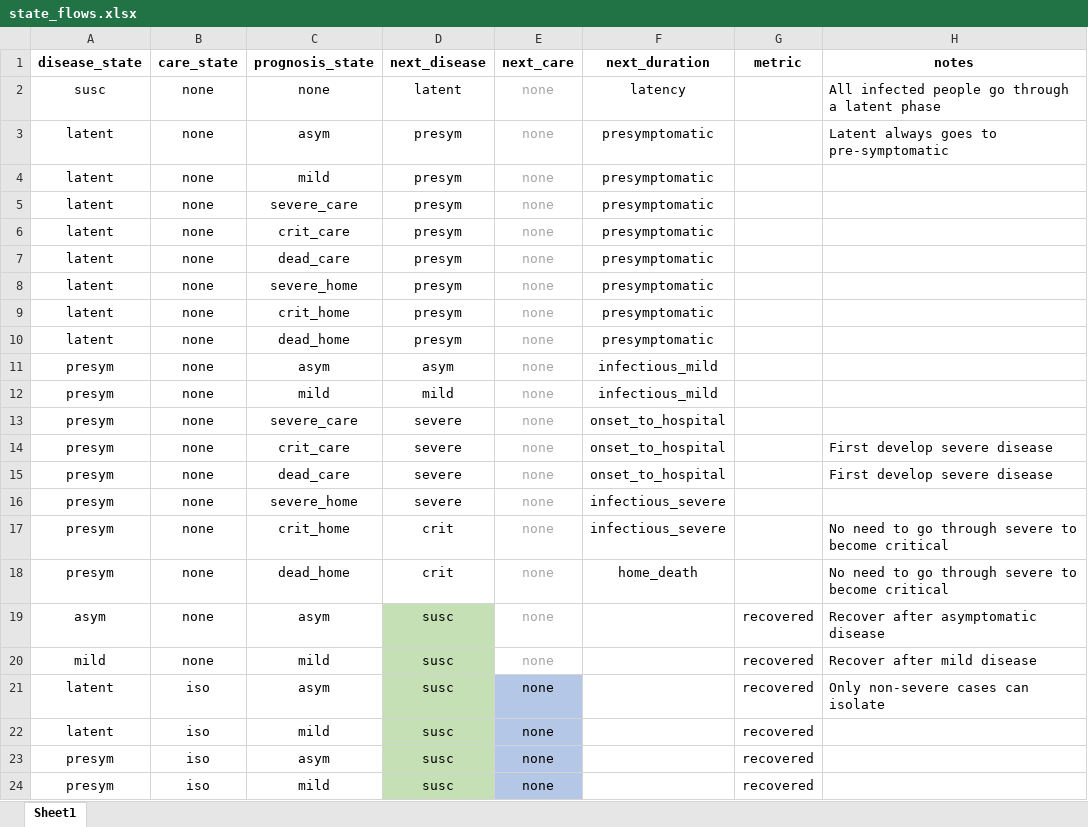
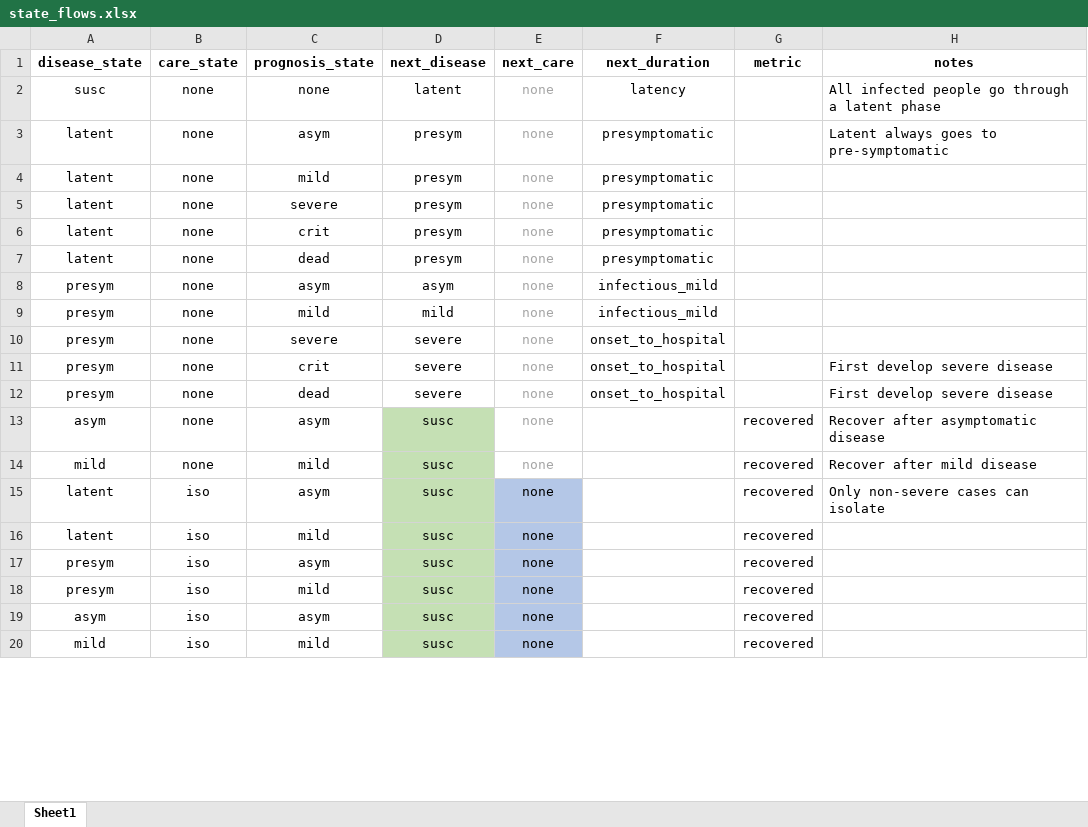
Before and after one commit to SwissTPH/OpenCOVID, an Excel workbook: src/config/state_flows.xlsx, sheet Sheet1, drawn as a sheet; only a part is shown; the shorter side is filled out with more unchanged rows; values as stored, in another font and other column widths than the file's, no borders; removed rows and columns are numbered as before the commit, all else as after; the diff covers the shown part only; the diff names each change by its address in the sheet, - before the commit and + after, or states it on an @@ line.

```diff
--- a/src/config/state_flows.xlsx (sheet Sheet1)
+++ b/src/config/state_flows.xlsx (sheet Sheet1)
-C5 (prognosis_state): severe_care
+C5 (prognosis_state): severe
-C6 (prognosis_state): crit_care
+C6 (prognosis_state): crit
-C7 (prognosis_state): dead_care
+C7 (prognosis_state): dead
-row 8: latent | none | severe_home | presym | none | presymptomatic
-row 9: latent | none | crit_home | presym | none | presymptomatic
-row 10: latent | none | dead_home | presym | none | presymptomatic
-C10 (prognosis_state): severe_care
+C10 (prognosis_state): severe
-C11 (prognosis_state): crit_care
+C11 (prognosis_state): crit
-C12 (prognosis_state): dead_care
+C12 (prognosis_state): dead
-row 16: presym | none | severe_home | severe | none | infectious_severe
-row 17: presym | none | crit_home | crit | none | infectious_severe |  | No need to go through severe to become critical
-row 18: presym | none | dead_home | crit | none | home_death |  | No need to go through severe to become critical
```
Also changed, not shown: 5 removed rows and 10 edited cells elsewhere in this sheet, 27 other files.
